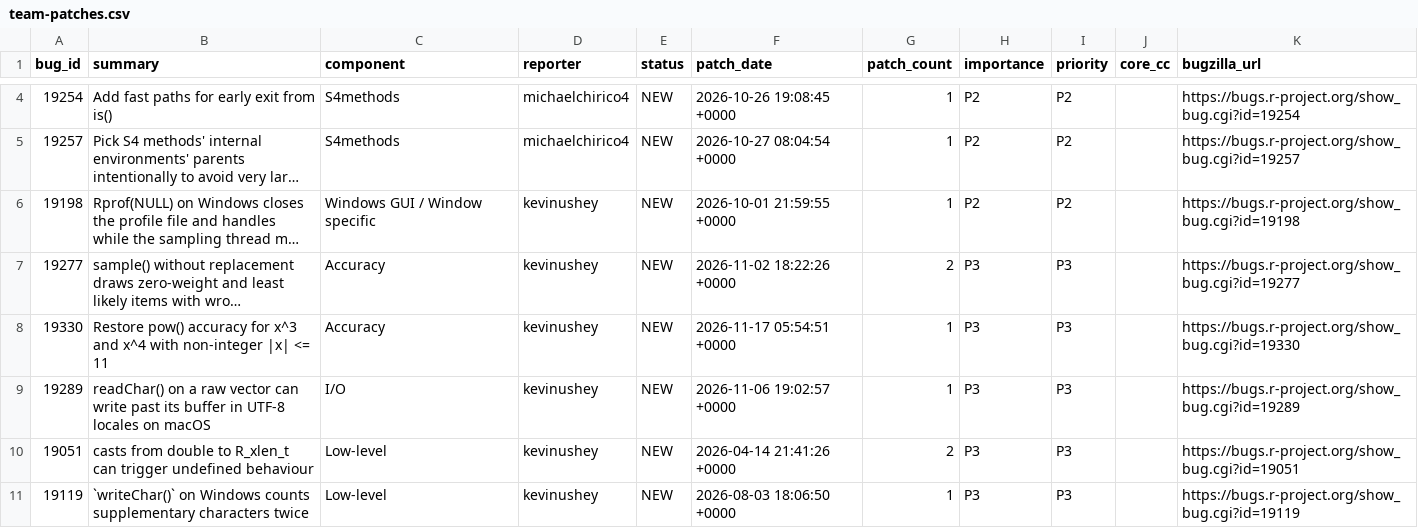
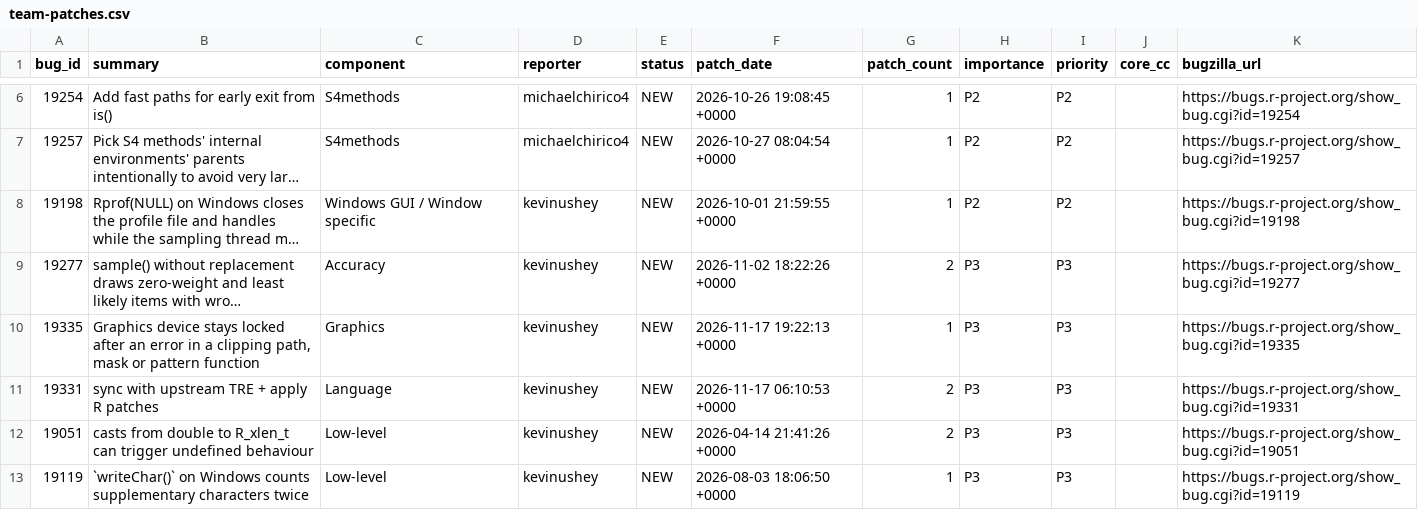
Before and after one commit to r-devel/triage-report, a CSV file: data/team-patches.csv, drawn as a sheet; only a part is shown, gaps mark what is left out; long unchanged cells end in …; addresses are those after the commit; the diff covers the shown part only; the diff names each change by its address in the sheet, - before the commit and + after, or states it on an @@ line.

```diff
--- a/data/team-patches.csv
+++ b/data/team-patches.csv
-A10 (bug_id): 19330
+A10 (bug_id): 19335
-B10 (summary): Restore pow() accuracy for x^3 and x^4 with non-integer |x| <= 11
+B10 (summary): Graphics device stays locked after an error in a clipping path, mask or pattern function
-C10 (component): Accuracy
+C10 (component): Graphics
-F10 (patch_date): 2026-11-17 05:54:51 +0000
+F10 (patch_date): 2026-11-17 19:22:13 +0000
-K10 (bugzilla_url): https://bugs.r-project.org/show_bug.cgi?id=19330
+K10 (bugzilla_url): https://bugs.r-project.org/show_bug.cgi?id=19335
-A11 (bug_id): 19289
+A11 (bug_id): 19331
-B11 (summary): readChar() on a raw vector can write past its buffer in UTF-8 locales on macOS
+B11 (summary): sync with upstream TRE + apply R patches
-C11 (component): I/O
+C11 (component): Language
-F11 (patch_date): 2026-11-06 19:02:57 +0000
+F11 (patch_date): 2026-11-17 06:10:53 +0000
-G11 (patch_count): 1
+G11 (patch_count): 2
-K11 (bugzilla_url): https://bugs.r-project.org/show_bug.cgi?id=19289
+K11 (bugzilla_url): https://bugs.r-project.org/show_bug.cgi?id=19331
```
Also changed, not shown: 6 added rows, 3 removed rows and 5 edited cells elsewhere in this file, 17 other files.
